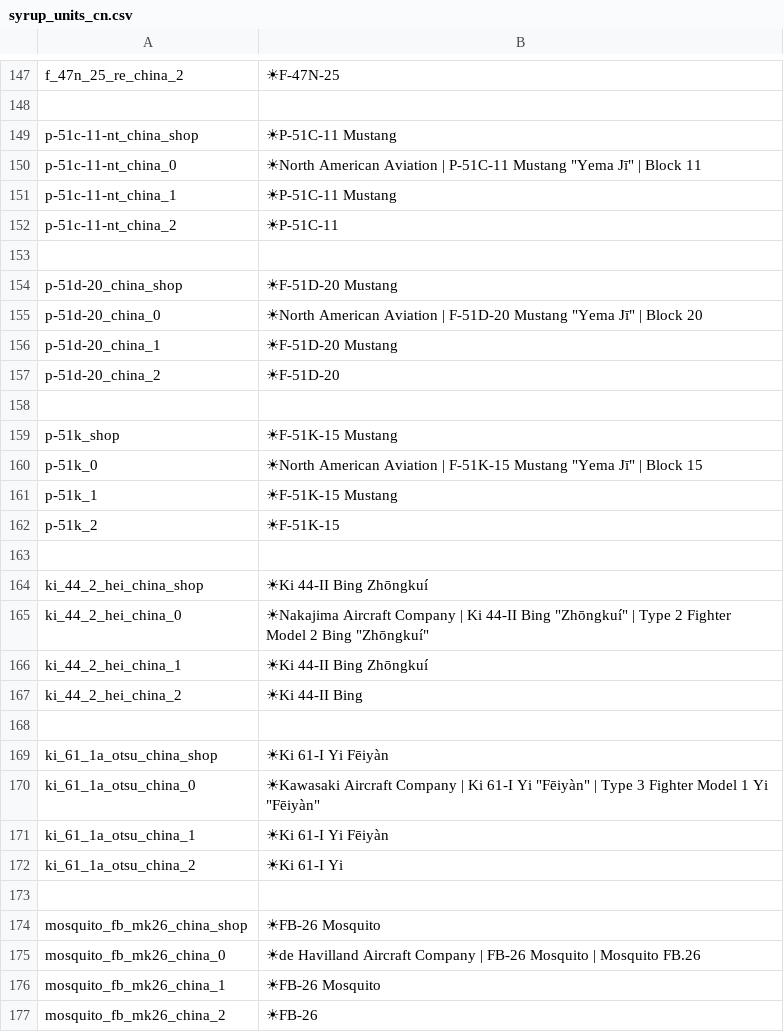
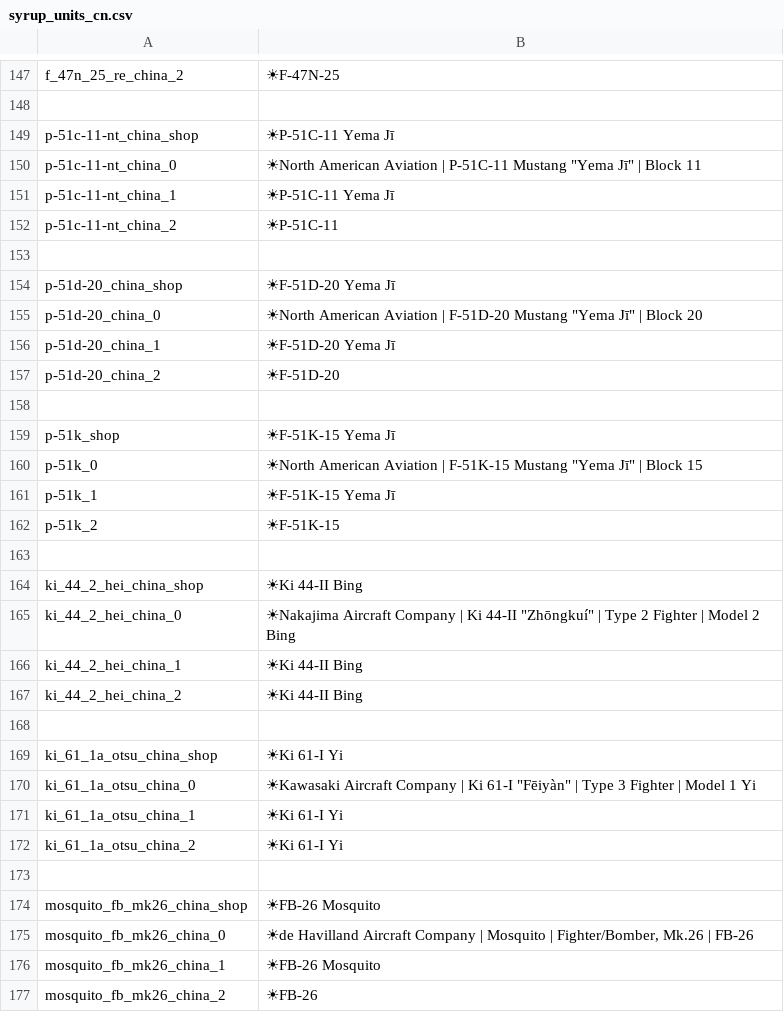
Before and after one commit to LordSyrupy/LordSyrupysLocalization, a CSV file: Mod Files/syrup_units_cn.csv, drawn as a sheet; only a part is shown, gaps mark what is left out; the diff covers the shown part only; the diff names each change by its address in the sheet, - before the commit and + after, or states it on an @@ line.

```diff
--- a/Mod Files/syrup_units_cn.csv
+++ b/Mod Files/syrup_units_cn.csv
-B149: ☀P-51C-11 Mustang
+B149: ☀P-51C-11 Yema Jī
-B151: ☀P-51C-11 Mustang
+B151: ☀P-51C-11 Yema Jī
-B154: ☀F-51D-20 Mustang
+B154: ☀F-51D-20 Yema Jī
-B156: ☀F-51D-20 Mustang
+B156: ☀F-51D-20 Yema Jī
-B159: ☀F-51K-15 Mustang
+B159: ☀F-51K-15 Yema Jī
-B161: ☀F-51K-15 Mustang
+B161: ☀F-51K-15 Yema Jī
-B164: ☀Ki 44-II Bing Zhōngkuí
+B164: ☀Ki 44-II Bing
-B165: …Ki 44-II Bing "Zhōngkuí" | Type 2 Fighter Model 2 Bing "Zhōngkuí"
+B165: …Ki 44-II "Zhōngkuí" | Type 2 Fighter | Model 2 Bing
-B166: ☀Ki 44-II Bing Zhōngkuí
+B166: ☀Ki 44-II Bing
-B169: ☀Ki 61-I Yi Fēiyàn
+B169: ☀Ki 61-I Yi
-B170: …Ki 61-I Yi "Fēiyàn" | Type 3 Fighter Model 1 Yi "Fēiyàn"
+B170: …Ki 61-I "Fēiyàn" | Type 3 Fighter | Model 1 Yi
-B171: ☀Ki 61-I Yi Fēiyàn
+B171: ☀Ki 61-I Yi
-B175: …Company | FB-26 Mosquito | Mosquito FB.26
+B175: …Company | Mosquito | Fighter/Bomber, Mk.26 | FB-26
```
Also changed, not shown: 1 added row, 1 removed row and 37 edited cells elsewhere in this file, Mod Files/syrup_units_ger.csv, Mod Files/syrup_units_isr.csv, 14 other files.
